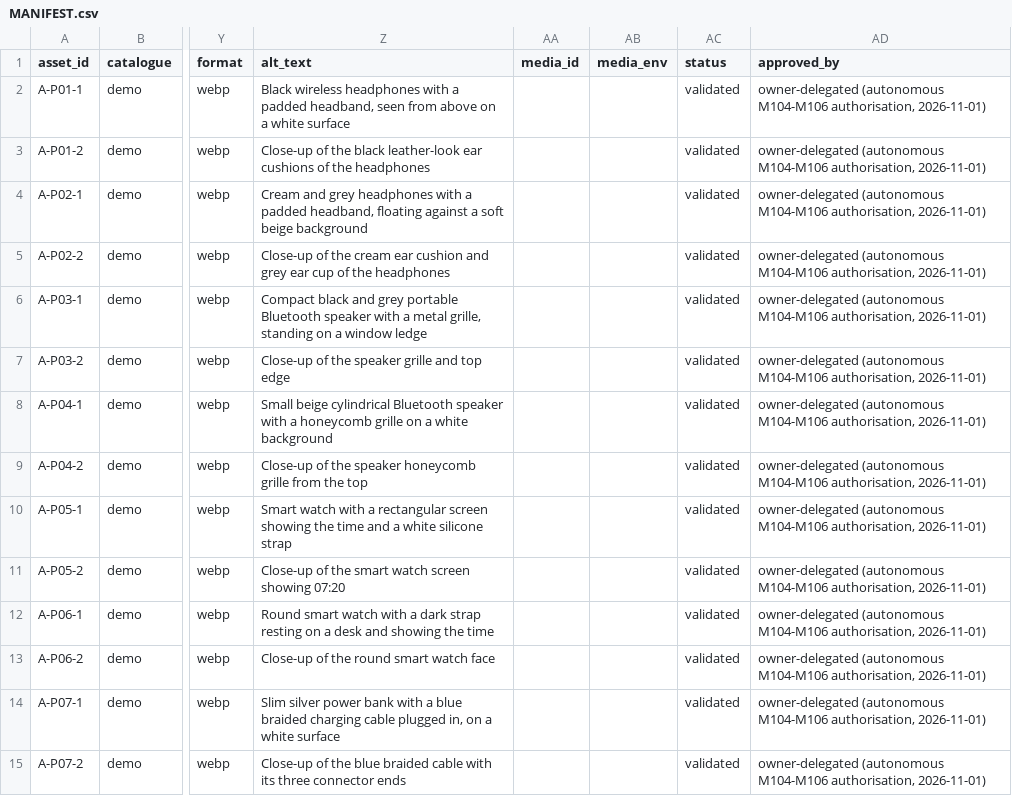
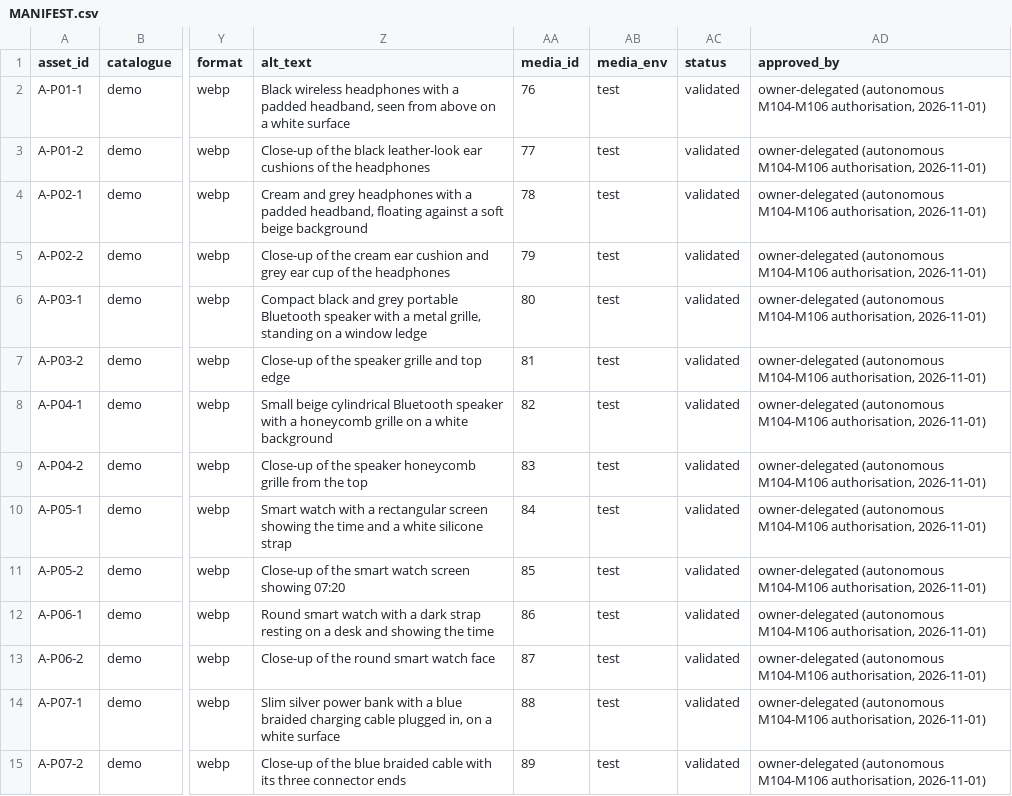
Before and after one commit to CodeWithHamzaa/gocart, a CSV file: docs/assets/MANIFEST.csv, drawn as a sheet; only a part is shown, gaps mark what is left out; the diff covers the shown part only; the diff names each change by its address in the sheet, - before the commit and + after, or states it on an @@ line.

```diff
--- a/docs/assets/MANIFEST.csv
+++ b/docs/assets/MANIFEST.csv
-AA2 (media_id): (empty)
+AA2 (media_id): 76
-AB2:AB15 (media_env): (empty)
+AB2:AB15 (media_env): test
-AA3 (media_id): (empty)
+AA3 (media_id): 77
-AA4 (media_id): (empty)
+AA4 (media_id): 78
-AA5 (media_id): (empty)
+AA5 (media_id): 79
-AA6 (media_id): (empty)
+AA6 (media_id): 80
-AA7 (media_id): (empty)
+AA7 (media_id): 81
-AA8 (media_id): (empty)
+AA8 (media_id): 82
-AA9 (media_id): (empty)
+AA9 (media_id): 83
-AA10 (media_id): (empty)
+AA10 (media_id): 84
-AA11 (media_id): (empty)
+AA11 (media_id): 85
-AA12 (media_id): (empty)
+AA12 (media_id): 86
-AA13 (media_id): (empty)
+AA13 (media_id): 87
-AA14 (media_id): (empty)
+AA14 (media_id): 88
-AA15 (media_id): (empty)
+AA15 (media_id): 89
```
Also changed, not shown: 88 edited cells elsewhere in this file, 4 other files.
